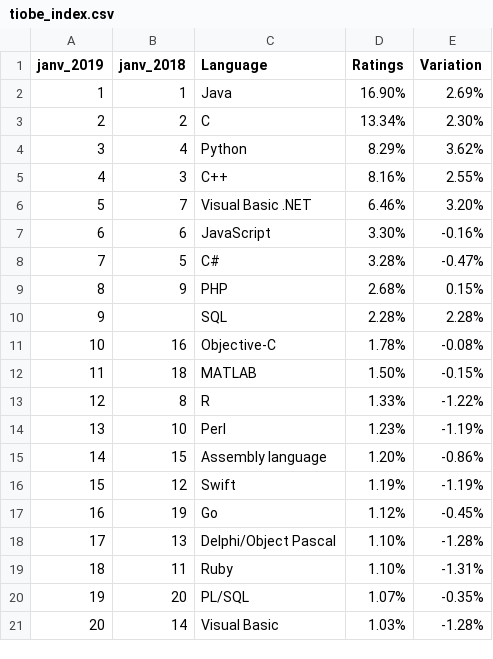
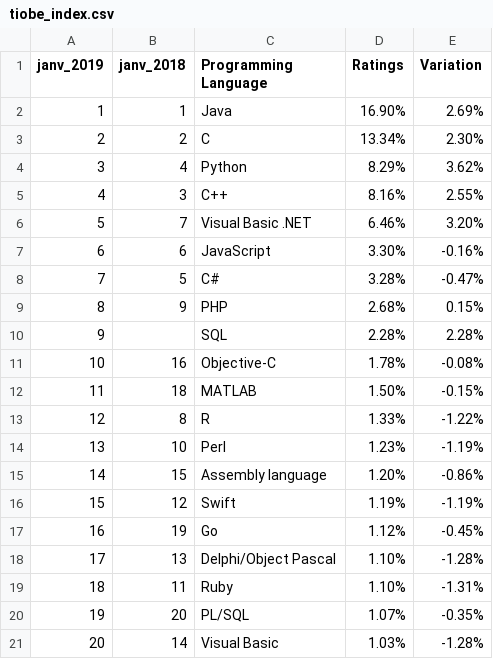
Before and after one commit to fousseynoubah/dswr_slides, a CSV file: 1_Introduction/tiobe_index.csv, drawn as a sheet.

Commit message:
Update tiobe_index.csv

```diff
--- a/1_Introduction/tiobe_index.csv
+++ b/1_Introduction/tiobe_index.csv
@@ -1,2 +1,2 @@
-janv_2019,janv_2018, Language,Ratings,Variation
+janv_2019,janv_2018, Programming Language,Ratings,Variation
 1,1,Java,16.90%,2.69%
```
